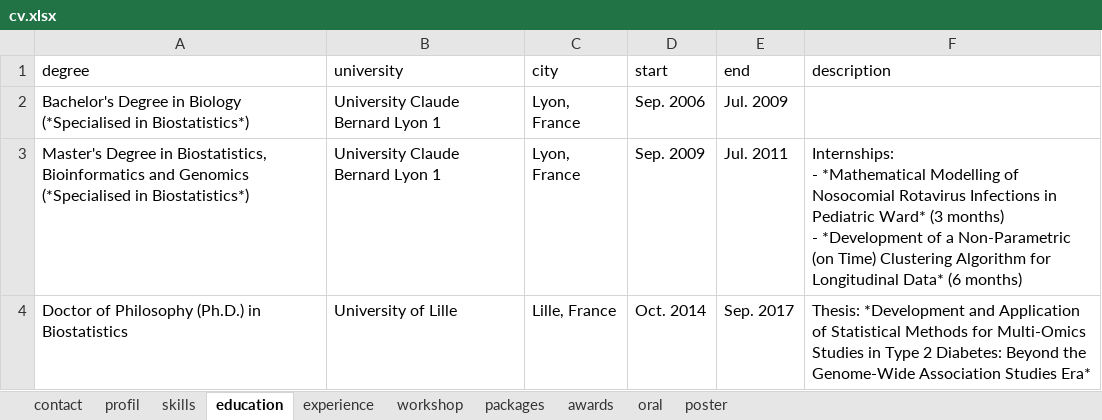
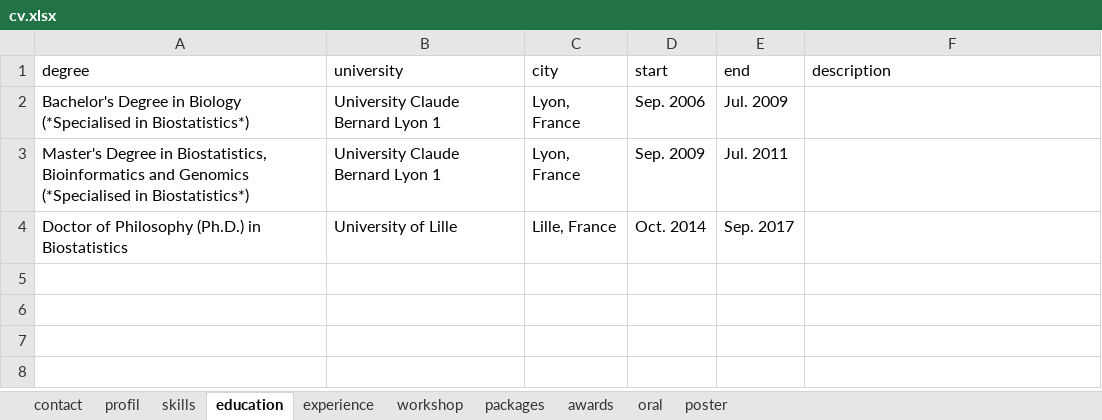
Before and after one commit to mcanouil/curriculum_vitae, an Excel workbook: data/cv.xlsx, sheet education, drawn as a sheet; values as stored, in another font and other column widths than the file's, no borders; ↵ is a line break in a cell; the diff names each change by its address in the sheet, - before the commit and + after, or states it on an @@ line.

```diff
--- a/data/cv.xlsx (sheet education)
+++ b/data/cv.xlsx (sheet education)
-F3 (description): Internships: ↵ - *Mathematical Modelling of Nosocomial Rotavirus Infections in Pediatric Ward* (3 months) ↵ - *Development of a Non-Parametric (on Time) Clustering Algorithm for Longitudinal Data* (6 months)
+F3 (description): (empty)
-F4 (description): Thesis: *Development and Application of Statistical Methods for Multi-Omics Studies in Type 2 Diabetes: Beyond the Genome-Wide Association Studies Era*
+F4 (description): (empty)
```
Also changed, not shown: sheet oral, sheet contact, sheet workshop, 9 other files.
